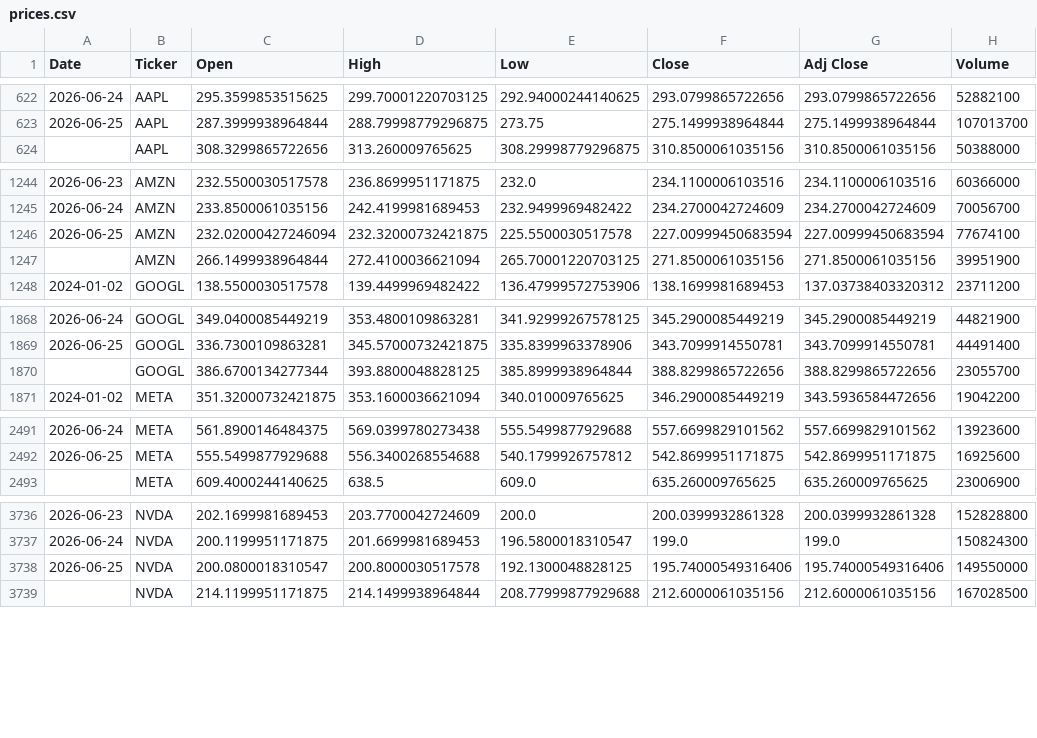
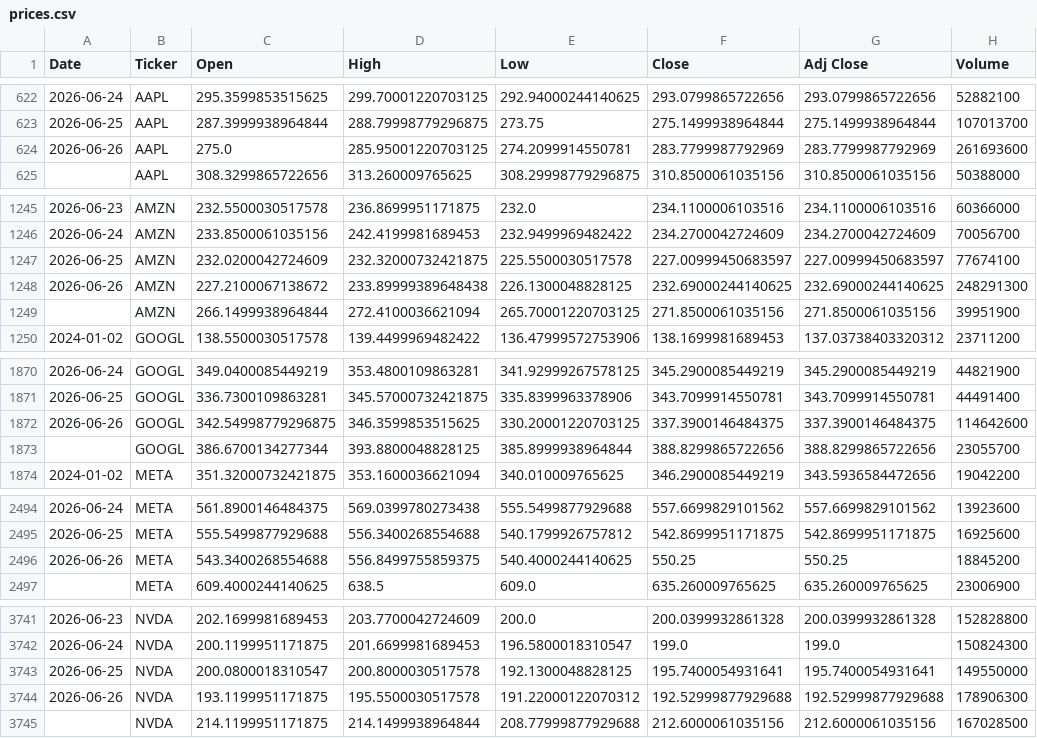
Before and after one commit to icengel91/WebMiningProject, a CSV file: data/raw/prices/prices.csv, drawn as a sheet; only a part is shown, gaps mark what is left out; the diff covers the shown part only.

```diff
--- a/data/raw/prices/prices.csv
+++ b/data/raw/prices/prices.csv
@@ -623,2 +623,3 @@ Date,Ticker,Open,High,Low,Close,Adj Close,Volume
 2026-06-25,AAPL,287.3999938964844,288.79998779296875,273.75,275.1499938964844,275.1499938964844,107013700
+2026-06-26,AAPL,275.0,285.95001220703125,274.2099914550781,283.7799987792969,283.7799987792969,261693600
 ,AAPL,308.3299865722656,313.260009765625,308.29998779296875,310.8500061035156,310.8500061035156,50388000
@@ -1245,3 +1246,4 @@ Date,Ticker,Open,High,Low,Close,Adj Close,Volume
 2026-06-24,AMZN,233.8500061035156,242.4199981689453,232.9499969482422,234.2700042724609,234.2700042724609,70056700
-2026-06-25,AMZN,232.02000427246094,232.32000732421875,225.5500030517578,227.00999450683594,227.00999450683594,77674100
+2026-06-25,AMZN,232.0200042724609,232.32000732421875,225.5500030517578,227.00999450683597,227.00999450683597,77674100
+2026-06-26,AMZN,227.2100067138672,233.89999389648438,226.1300048828125,232.69000244140625,232.69000244140625,248291300
 ,AMZN,266.1499938964844,272.4100036621094,265.70001220703125,271.8500061035156,271.8500061035156,39951900
@@ -1869,2 +1871,3 @@ Date,Ticker,Open,High,Low,Close,Adj Close,Volume
 2026-06-25,GOOGL,336.7300109863281,345.57000732421875,335.8399963378906,343.7099914550781,343.7099914550781,44491400
+2026-06-26,GOOGL,342.54998779296875,346.3599853515625,330.20001220703125,337.3900146484375,337.3900146484375,114642600
 ,GOOGL,386.6700134277344,393.8800048828125,385.8999938964844,388.8299865722656,388.8299865722656,23055700
@@ -2492,2 +2495,3 @@ Date,Ticker,Open,High,Low,Close,Adj Close,Volume
 2026-06-25,META,555.5499877929688,556.3400268554688,540.1799926757812,542.8699951171875,542.8699951171875,16925600
+2026-06-26,META,543.3400268554688,556.8499755859375,540.4000244140625,550.25,550.25,18845200
 ,META,609.4000244140625,638.5,609.0,635.260009765625,635.260009765625,23006900
@@ -3737,3 +3742,4 @@ Date,Ticker,Open,High,Low,Close,Adj Close,Volume
 2026-06-24,NVDA,200.1199951171875,201.6699981689453,196.5800018310547,199.0,199.0,150824300
-2026-06-25,NVDA,200.0800018310547,200.8000030517578,192.1300048828125,195.74000549316406,195.74000549316406,149550000
+2026-06-25,NVDA,200.0800018310547,200.8000030517578,192.1300048828125,195.7400054931641,195.7400054931641,149550000
+2026-06-26,NVDA,193.1199951171875,195.5500030517578,191.22000122070312,192.52999877929688,192.52999877929688,178906300
 ,NVDA,214.1199951171875,214.1499938964844,208.77999877929688,212.6000061035156,212.6000061035156,167028500
```
Also changed, not shown: 2 added rows elsewhere in this file, 1 other file.
